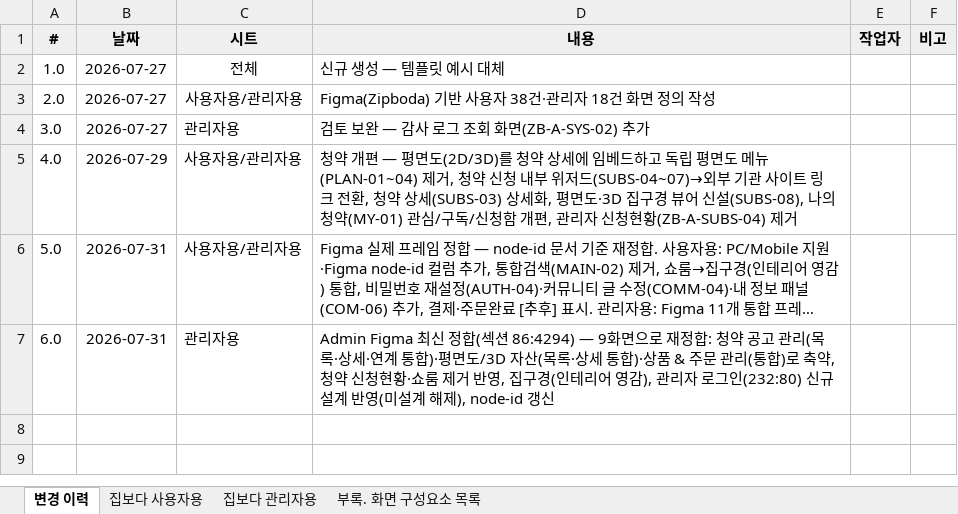
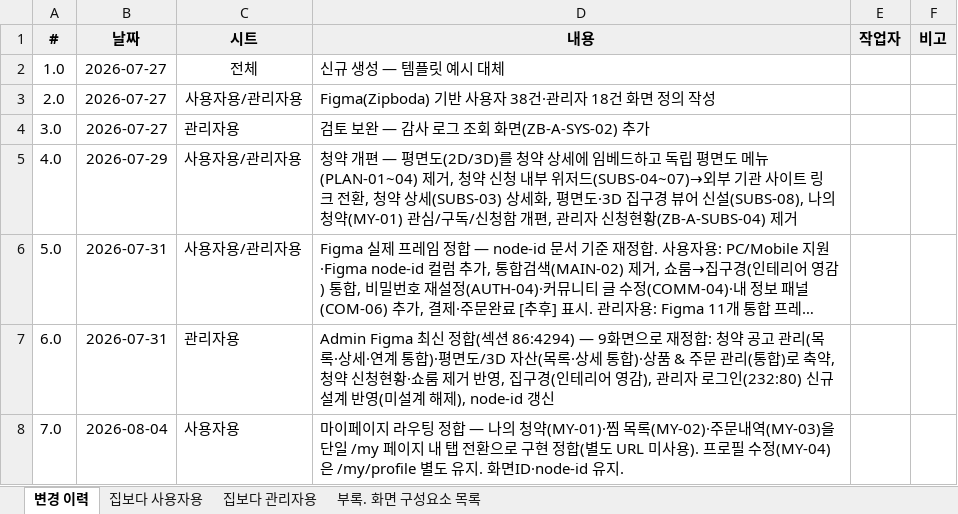
Before and after one commit to ZIPBODA/zipboda-web, an Excel workbook: docs/ZIPBODA_화면설계서_v0.1.xlsx, sheet 변경 이력, drawn as a sheet; long unchanged cells end in …; values as stored, in another font and other column widths than the file's, no borders; the diff names each change by its address in the sheet, - before the commit and + after, or states it on an @@ line.

```diff
--- a/docs/ZIPBODA_화면설계서_v0.1.xlsx (sheet 변경 이력)
+++ b/docs/ZIPBODA_화면설계서_v0.1.xlsx (sheet 변경 이력)
+row 8: 7.0 | 2026-08-04 | 사용자용 | 마이페이지 라우팅 정합 — 나의 청약(MY-01)·찜 목록(MY-02)·주문내역(MY-03)을 단일 /my 페이지 내 탭 전환으로 구현 정합(별도 URL 미사용). 프로필 수정(MY-04)은 /my/profile 별도 유지. 화면ID·node-id 유지.
```
Also changed, not shown: sheet 집보다 사용자용.
